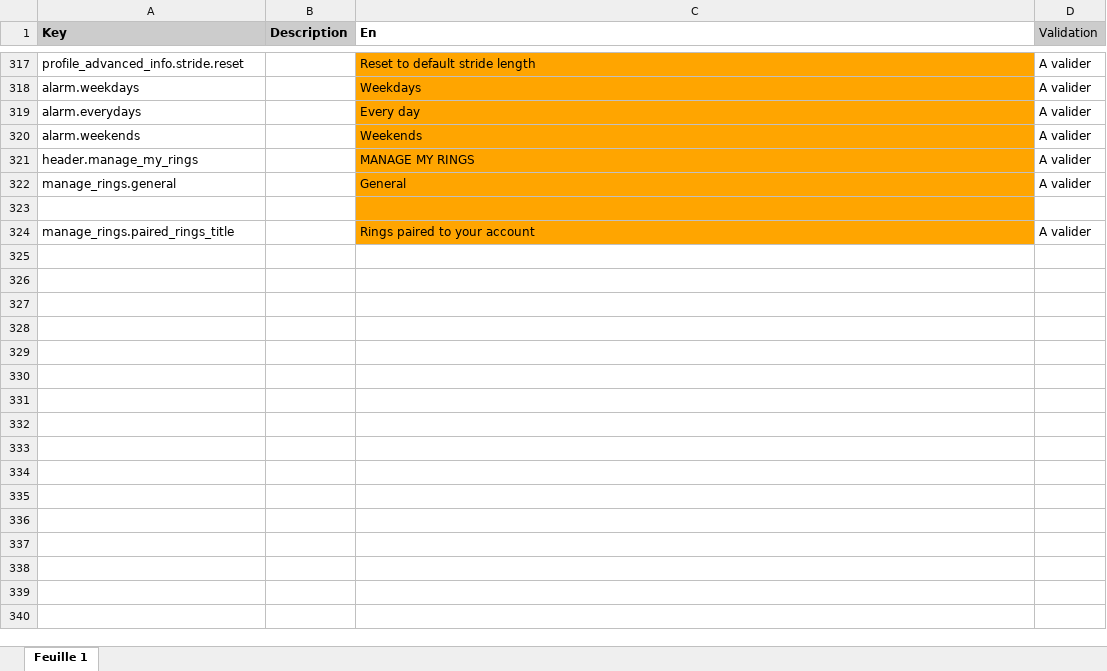
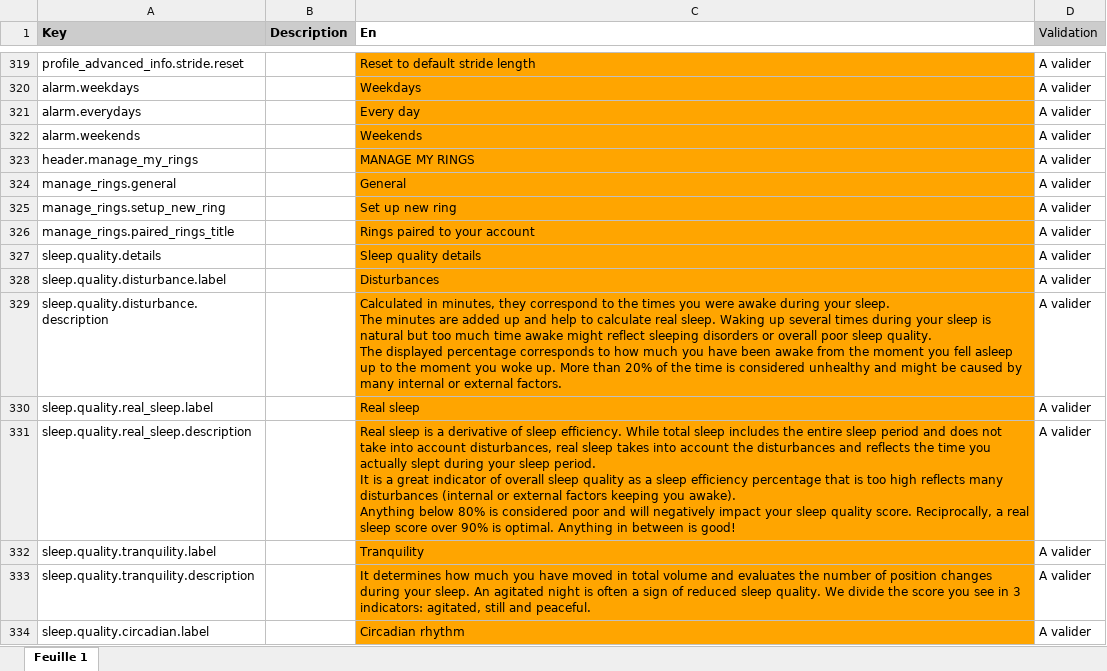
Before and after one commit to aichannode/circular-ring, an Excel workbook: wording.xlsx, sheet Feuille 1, drawn as a sheet; only a part is shown, gaps mark what is left out; values as stored, in another font and other column widths than the file's, no borders; charts and pictures not drawn; addresses are those after the commit; ↵ is a line break in a cell; the diff covers the shown part only; the diff names each change by its address in the sheet, - before the commit and + after, or states it on an @@ line.

```diff
--- a/wording.xlsx (sheet Feuille 1)
+++ b/wording.xlsx (sheet Feuille 1)
-row 325: (empty)
+row 325: manage_rings.setup_new_ring |  | Set up new ring | A valider
+row 327: sleep.quality.details |  | Sleep quality details | A valider
+row 328: sleep.quality.disturbance.label |  | Disturbances | A valider
+row 329: sleep.quality.disturbance.description |  | Calculated in minutes, they correspond to the times you were awake during your sleep. ↵ The minutes are added up and help to calculate real sleep. Waking up several times during your sleep is natural but too much time awake might reflect sleeping disorders or overall poor sleep quality. ↵ The displayed percentage corresponds to how much you have been awake from the moment you fell asleep up to the moment you woke up. More than 20% of the time is considered unhealthy and might be caused by many internal or external factors. | A valider
+row 330: sleep.quality.real_sleep.label |  | Real sleep | A valider
+row 331: sleep.quality.real_sleep.description |  | Real sleep is a derivative of sleep efficiency. While total sleep includes the entire sleep period and does not take into account disturbances, real sleep takes into account the disturbances and reflects the time you actually slept during your sleep period. ↵ It is a great indicator of overall sleep quality as a sleep efficiency percentage that is too high reflects many disturbances (internal or external factors keeping you awake). ↵ Anything below 80% is considered poor and will negatively impact your sleep quality score. Reciprocally, a real sleep score over 90% is optimal. Anything in between is good! | A valider
+row 332: sleep.quality.tranquility.label |  | Tranquility | A valider
+row 333: sleep.quality.tranquility.description |  | It determines how much you have moved in total volume and evaluates the number of position changes during your sleep. An agitated night is often a sign of reduced sleep quality. We divide the score you see in 3 indicators: agitated, still and peaceful. | A valider
+row 334: sleep.quality.circadian.label |  | Circadian rhythm | A valider
```
Also changed, not shown: 11 added rows elsewhere in this sheet, 16 other files.
